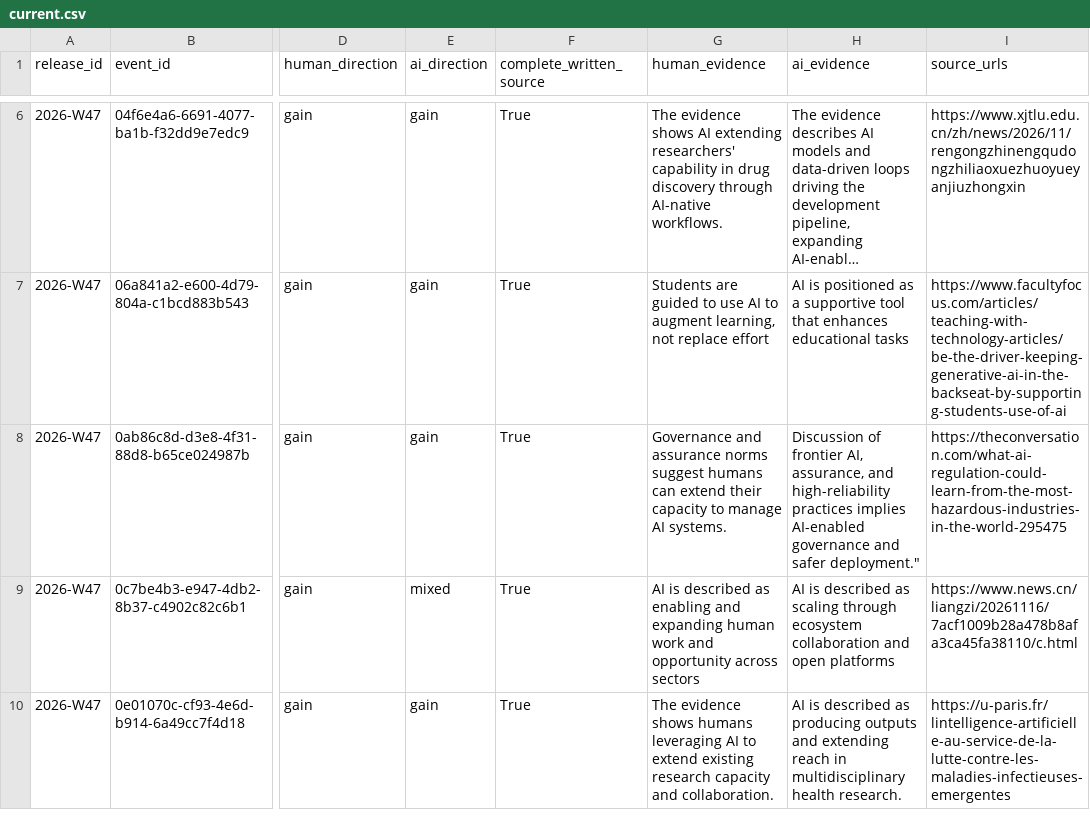
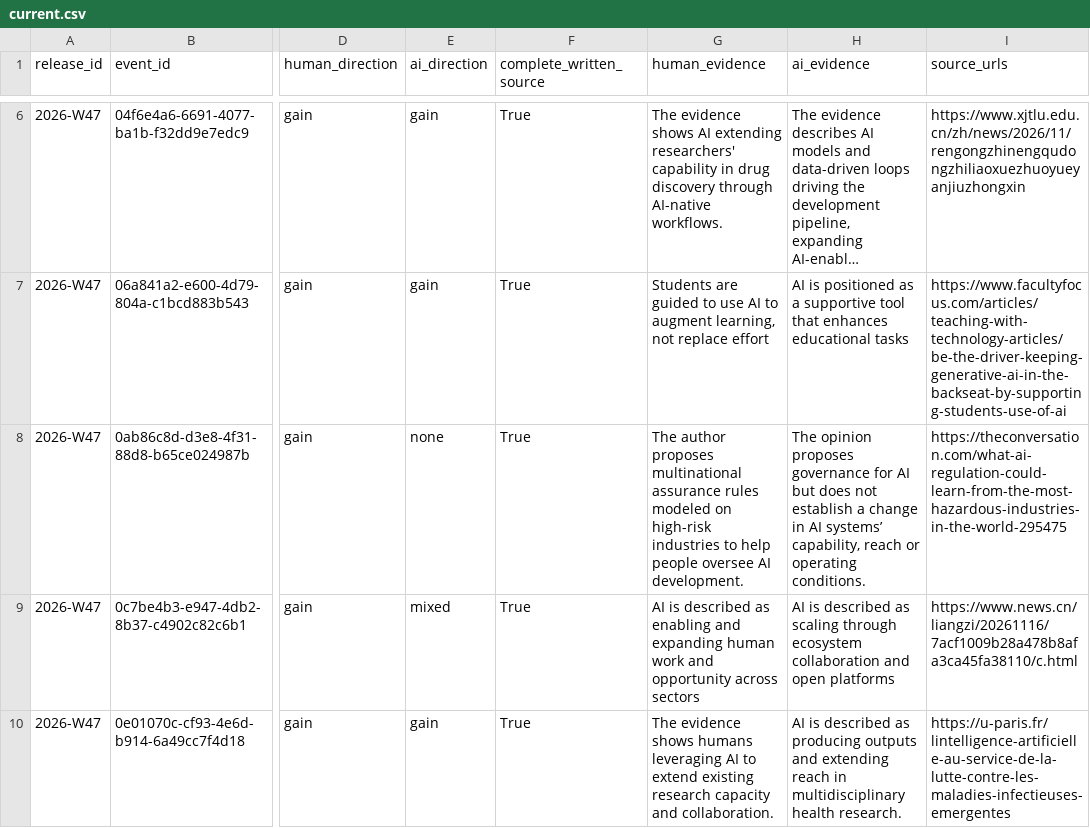
Before and after one commit to kedmahamelberg-ai/ai-empowerment-observatory, a CSV file: data/symbiosis/current.csv, drawn as a sheet; only a part is shown, gaps mark what is left out; long unchanged cells end in …; the diff covers the shown part only; the diff names each change by its address in the sheet, - before the commit and + after, or states it on an @@ line.

Commit message:
Correct W47 source readings and reject recommendation rails (#18)
* Correct W47 source readings and trim publisher recommendation rails

* Reconcile W47 relationship audit with corrected release

* Catch two more publisher chrome patterns in W47 source bodies

```diff
--- a/data/symbiosis/current.csv
+++ b/data/symbiosis/current.csv
-E8 (ai_direction): gain
+E8 (ai_direction): none
-G8 (human_evidence): Governance and assurance norms suggest humans can extend their capacity to manage AI systems.
+G8 (human_evidence): The author proposes multinational assurance rules modeled on high-risk industries to help people oversee AI development.
-H8 (ai_evidence): Discussion of frontier AI, assurance, and high-reliability practices implies AI-enabled governance and safer deployment."
+H8 (ai_evidence): The opinion proposes governance for AI but does not establish a change in AI systems’ capability, reach or operating conditions.
```
Also changed, not shown: 11 edited cells elsewhere in this file, data/symbiosis/weekly/2026-W47.csv, 9 other files.
